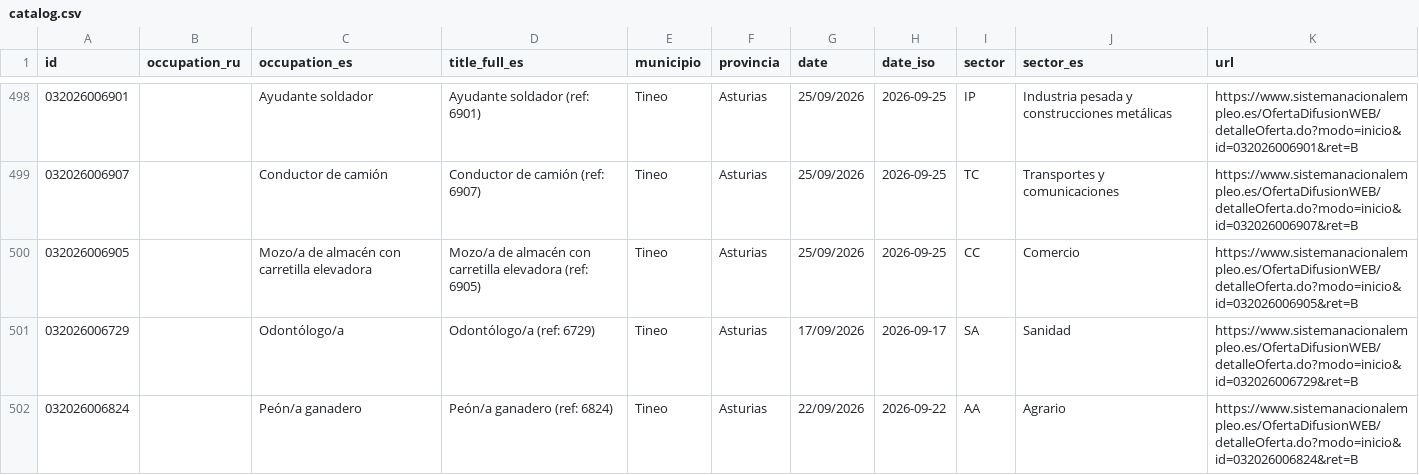
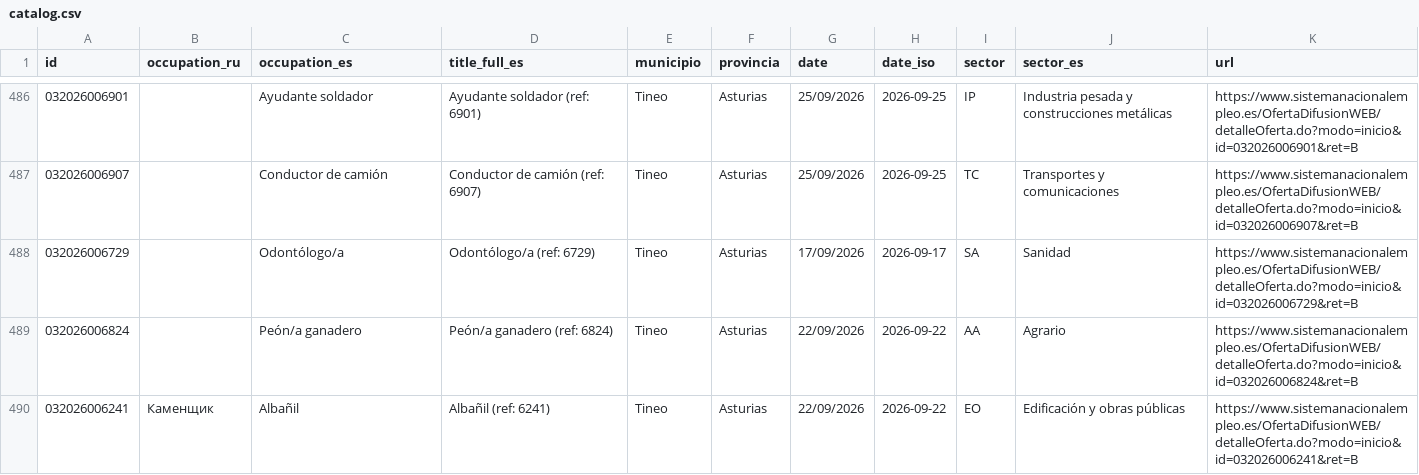
Before and after one commit to RealBuddy/sepe-jobs, a CSV file: catalog.csv, drawn as a sheet; only a part is shown, gaps mark what is left out; the shorter side is filled out with more unchanged rows; removed rows and columns are numbered as before the commit, all else as after; the diff covers the shown part only; the diff names each change by its address in the sheet, - before the commit and + after, or states it on an @@ line.

```diff
--- a/catalog.csv
+++ b/catalog.csv
-row 500: 032026006905 |  | Mozo/a de almacén con carretilla elevadora | Mozo/a de almacén con carretilla elevadora (ref: 6905) | Tineo | Asturias | 25/09/2026 | 2026-09-25 | CC | Comercio | https://www.sistemanacionalempleo.es/OfertaDifusionWEB/detalleOferta.do?modo=inicio&id=032026006905&ret=B
```
Also changed, not shown: 1 added row and 13 removed rows elsewhere in this file, 18 other files.
